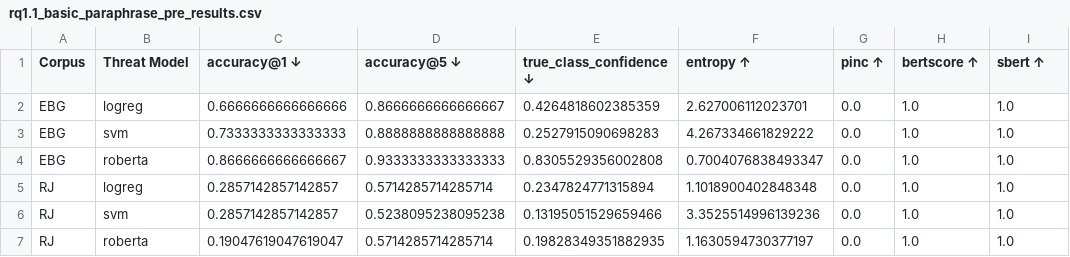
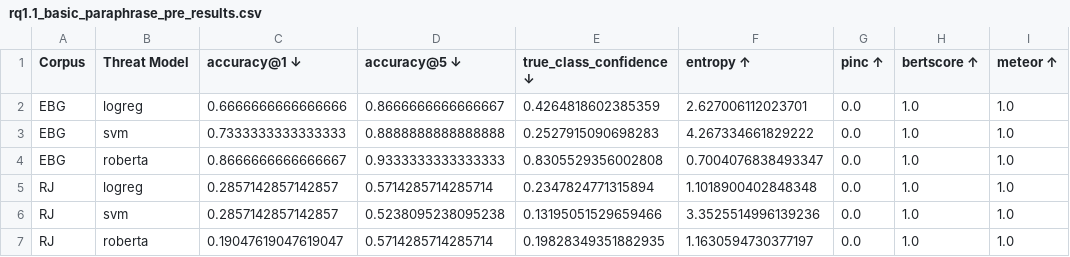
Before and after one commit to Wang-Haining/llms_as_defense, a CSV file: results/rq1.1_basic_paraphrase_pre_results.csv, drawn as a sheet.

```diff
--- a/results/rq1.1_basic_paraphrase_pre_results.csv
+++ b/results/rq1.1_basic_paraphrase_pre_results.csv
@@ -1,2 +1,2 @@
-Corpus,Threat Model,accuracy@1 ↓,accuracy@5 ↓,true_class_confidence ↓,entropy ↑,pinc ↑,bertscore ↑,sbert ↑
+Corpus,Threat Model,accuracy@1 ↓,accuracy@5 ↓,true_class_confidence ↓,entropy ↑,pinc ↑,bertscore ↑,meteor ↑
 EBG,logreg,0.6666666666666666,0.8666666666666667,0.4264818602385359,2.627006112023701,0.0,1.0,1.0
```
Also changed, not shown: results/rq1.1_basic_paraphrase_post_results.csv, results/rq1.2_backtranslation_via_de_post_results.csv, 22 other files.
